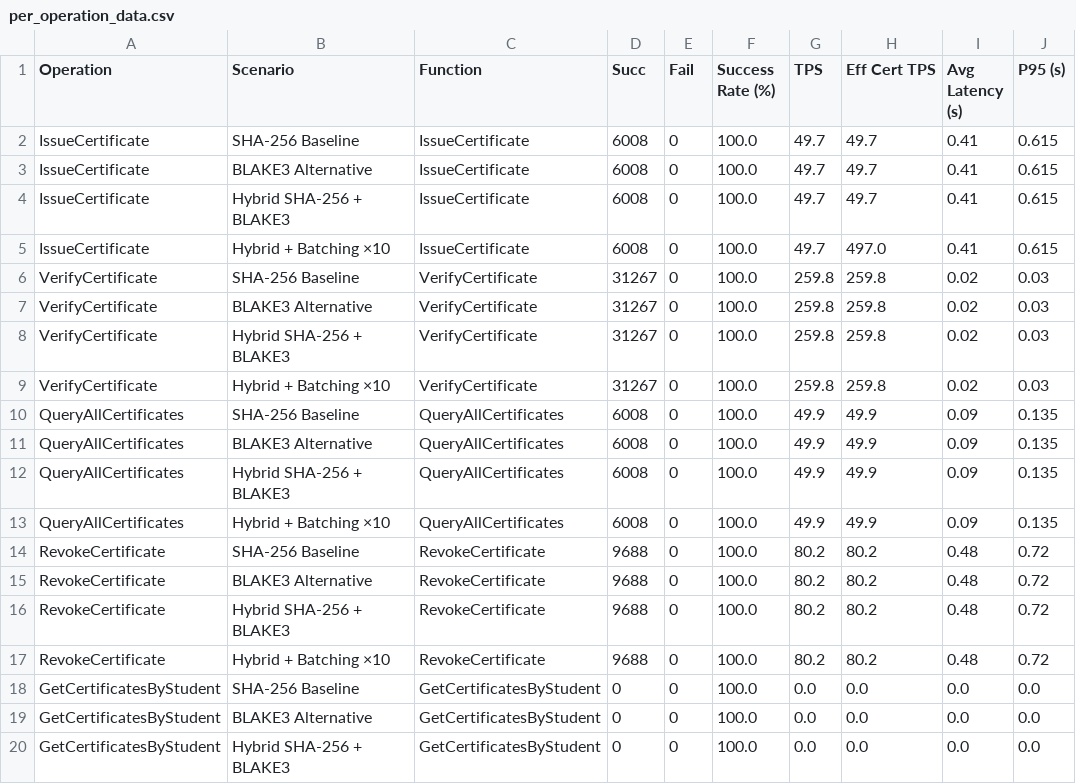
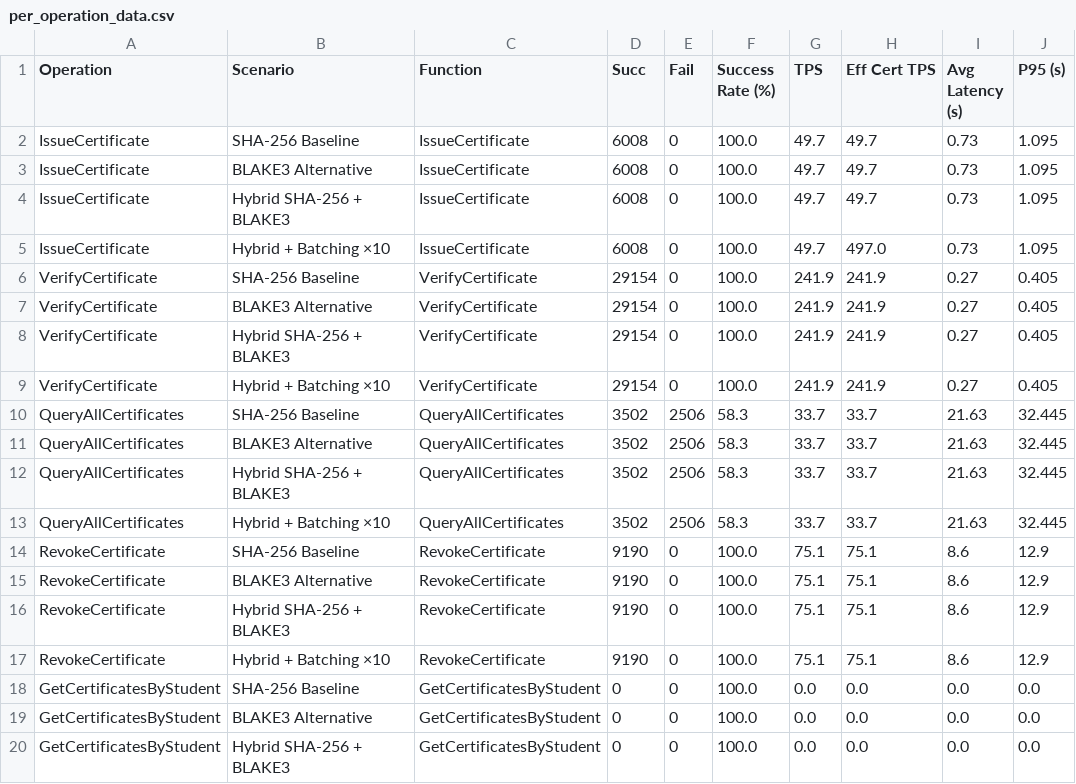
Before and after one commit to NawalAlragwi/fabricNew, a CSV file: results/final_comparison/per_operation_data.csv, drawn as a sheet; only a part is shown; the diff names each change by its address in the sheet, - before the commit and + after, or states it on an @@ line.

Commit message:
feat(scenarios): update 4-scenario benchmark results [20260423_090007]

```diff
--- a/results/final_comparison/per_operation_data.csv
+++ b/results/final_comparison/per_operation_data.csv
-I2:I5 (Avg Latency (s)): 0.41
+I2:I5 (Avg Latency (s)): 0.73
-J2:J5 (P95 (s)): 0.615
+J2:J5 (P95 (s)): 1.095
-D6:D9 (Succ): 31267
+D6:D9 (Succ): 29154
-G6:G9 (TPS): 259.8
+G6:G9 (TPS): 241.9
-H6:H9 (Eff Cert TPS): 259.8
+H6:H9 (Eff Cert TPS): 241.9
-I6:I9 (Avg Latency (s)): 0.02
+I6:I9 (Avg Latency (s)): 0.27
-J6:J9 (P95 (s)): 0.03
+J6:J9 (P95 (s)): 0.405
-D10:D13 (Succ): 6008
+D10:D13 (Succ): 3502
-E10:E13 (Fail): 0
+E10:E13 (Fail): 2506
-F10:F13 (Success Rate (%)): 100.0
+F10:F13 (Success Rate (%)): 58.3
-G10:G13 (TPS): 49.9
+G10:G13 (TPS): 33.7
-H10:H13 (Eff Cert TPS): 49.9
+H10:H13 (Eff Cert TPS): 33.7
-I10:I13 (Avg Latency (s)): 0.09
+I10:I13 (Avg Latency (s)): 21.63
-J10:J13 (P95 (s)): 0.135
+J10:J13 (P95 (s)): 32.445
-D14:D17 (Succ): 9688
+D14:D17 (Succ): 9190
-G14:G17 (TPS): 80.2
+G14:G17 (TPS): 75.1
-H14:H17 (Eff Cert TPS): 80.2
+H14:H17 (Eff Cert TPS): 75.1
-I14:I17 (Avg Latency (s)): 0.48
+I14:I17 (Avg Latency (s)): 8.6
-J14:J17 (P95 (s)): 0.72
+J14:J17 (P95 (s)): 12.9
```
Also changed, not shown: results/final_comparison/comparison_data.csv, 23 other files.
